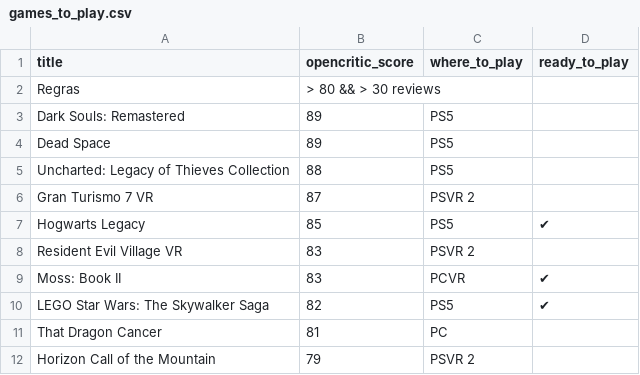
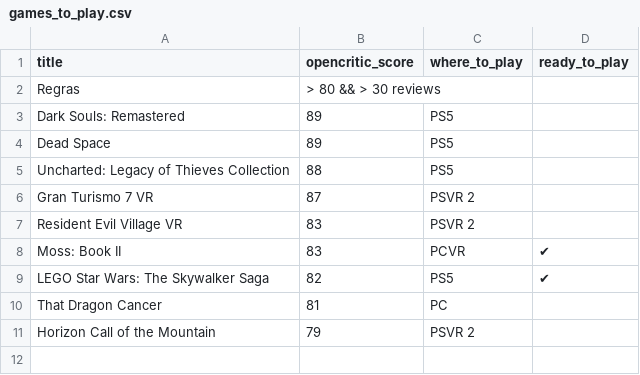
Before and after one commit to andredarcie/my-life-data, a CSV file: data/games/games_to_play.csv, drawn as a sheet; the diff names each change by its address in the sheet, - before the commit and + after, or states it on an @@ line.

Commit message:
Update games_to_play.csv

```diff
--- a/data/games/games_to_play.csv
+++ b/data/games/games_to_play.csv
-row 7: Hogwarts Legacy | 85 | PS5 | ✔
```
